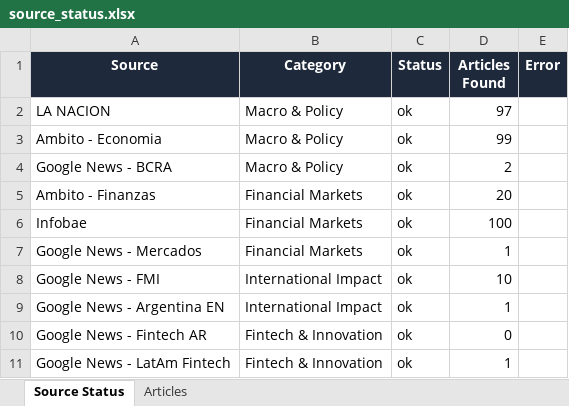
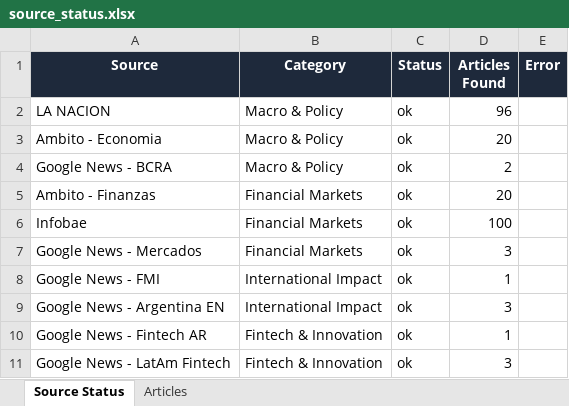
Before and after one commit to yajiewang0930-prog/argentina-newsletter, an Excel workbook: source_status.xlsx, sheet Source Status, drawn as a sheet; values as stored, in another font and other column widths than the file's, no borders; the diff names each change by its address in the sheet, - before the commit and + after, or states it on an @@ line.

```diff
--- a/source_status.xlsx (sheet Source Status)
+++ b/source_status.xlsx (sheet Source Status)
-D2 (Articles Found): 97
+D2 (Articles Found): 96
-D3 (Articles Found): 99
+D3 (Articles Found): 20
-D7 (Articles Found): 1
+D7 (Articles Found): 3
-D8 (Articles Found): 10
+D8 (Articles Found): 1
-D9 (Articles Found): 1
+D9 (Articles Found): 3
-D10 (Articles Found): 0
+D10 (Articles Found): 1
-D11 (Articles Found): 1
+D11 (Articles Found): 3
```
Also changed, not shown: sheet Articles, 1 other file.
